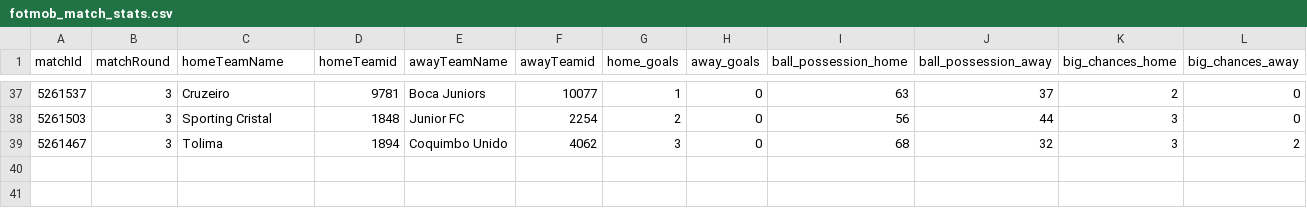
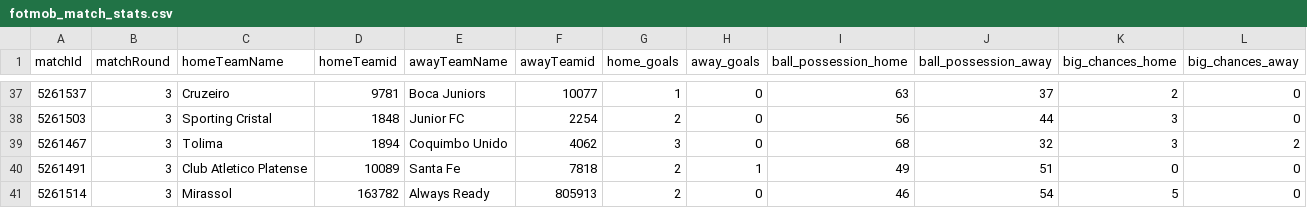
Before and after one commit to bolaxel/libertadores26-data, a CSV file: matchStats/csv/fotmob_match_stats.csv, drawn as a sheet; only a part is shown, gaps mark what is left out; rows hold the shown columns only; the diff names each change by its address in the sheet, - before the commit and + after, or states it on an @@ line.

```diff
--- a/matchStats/csv/fotmob_match_stats.csv
+++ b/matchStats/csv/fotmob_match_stats.csv
+row 40: 5261491 | 3 | Club Atletico Platense | 10089 | Santa Fe | 7818 | 2 | 1 | 49 | 51 | 0 | 0
+row 41: 5261514 | 3 | Mirassol | 163782 | Always Ready | 805913 | 2 | 0 | 46 | 54 | 5 | 0
```
Also changed, not shown: goals/csv/awayScorers.csv, goals/csv/homeScorers.csv, 6 other files.
